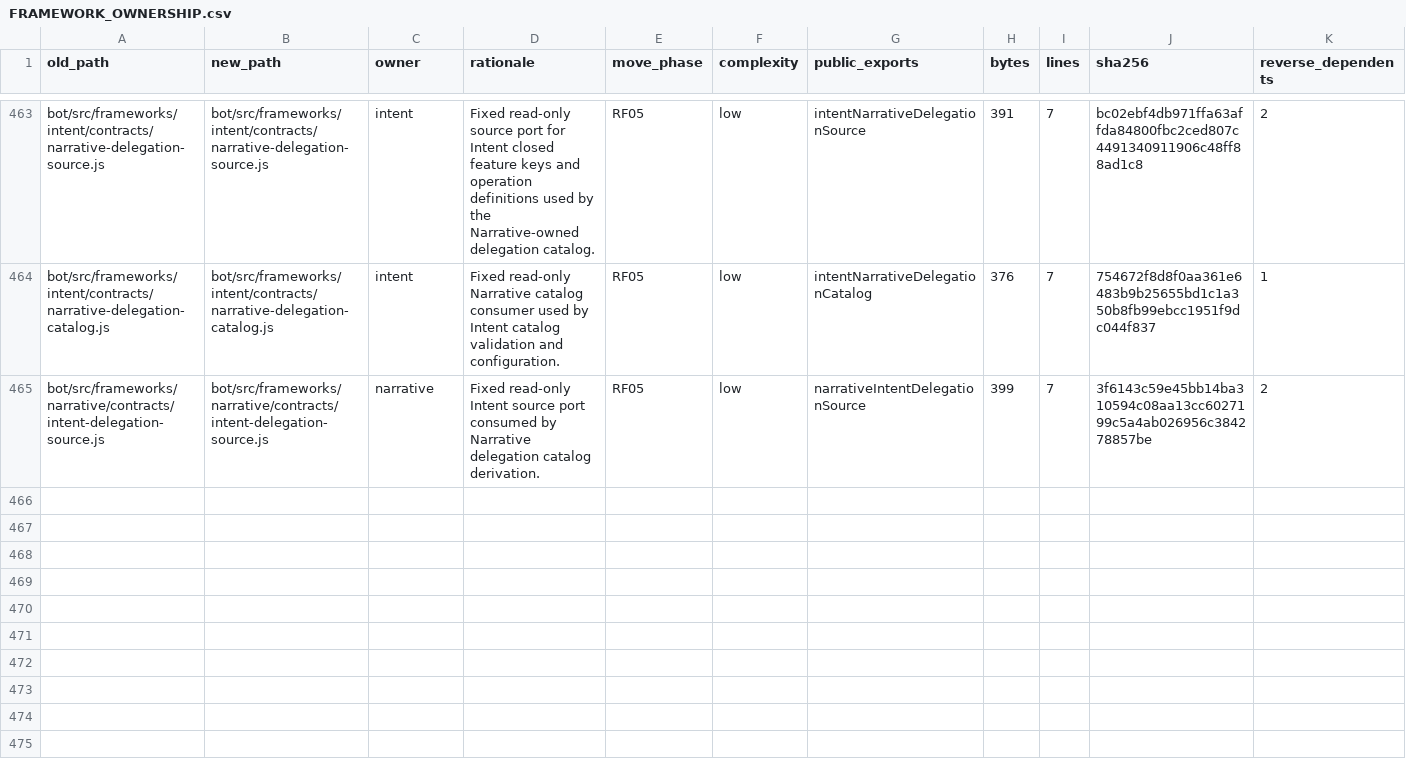
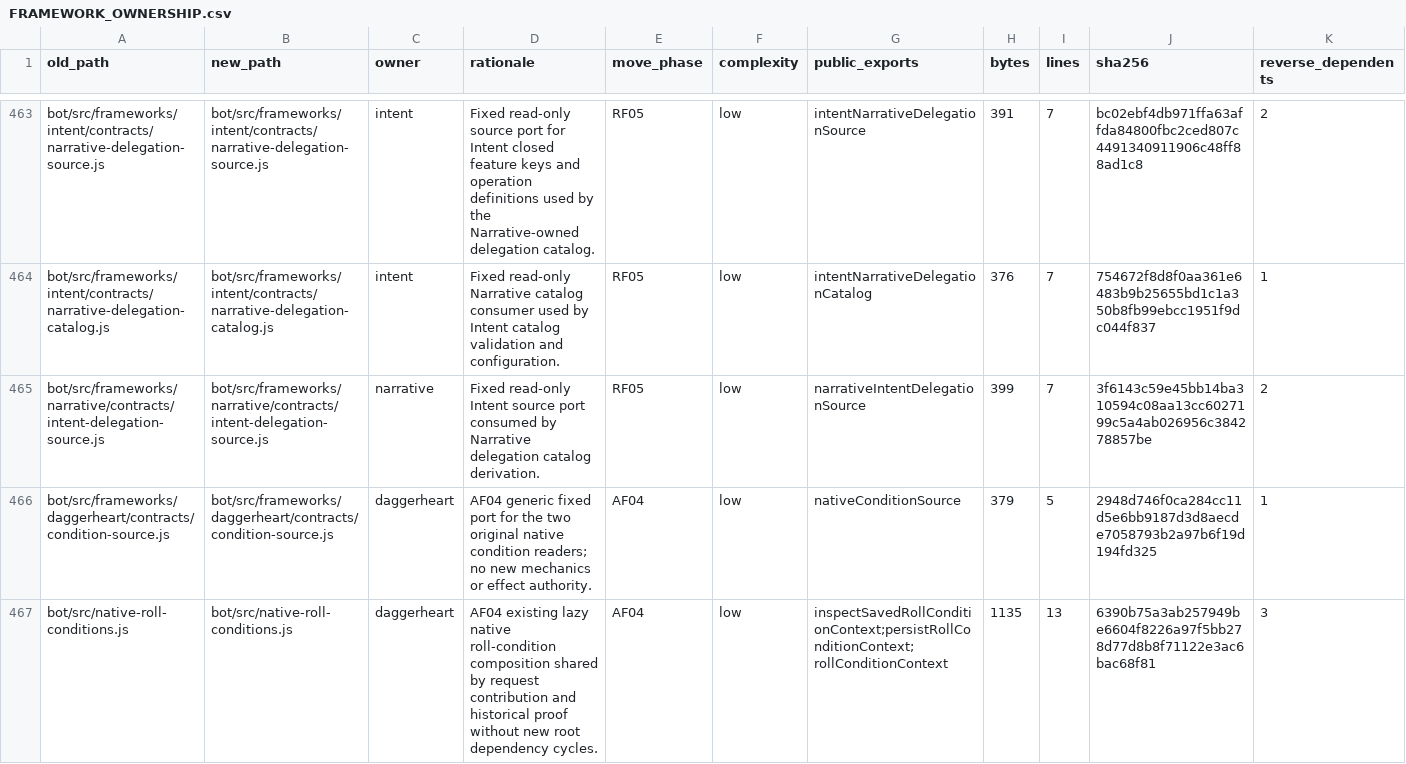
Before and after one commit to KeshireTheChaotic/Veiled_City, a CSV file: docs/Implementation_Plans/Framework_Refactor/FRAMEWORK_OWNERSHIP.csv, drawn as a sheet; only a part is shown, gaps mark what is left out; rows hold the shown columns only; the diff names each change by its address in the sheet, - before the commit and + after, or states it on an @@ line.

Commit message:
AF04 amend pending Spellcast condition odds without consuming dice

```diff
--- a/docs/Implementation_Plans/Framework_Refactor/FRAMEWORK_OWNERSHIP.csv
+++ b/docs/Implementation_Plans/Framework_Refactor/FRAMEWORK_OWNERSHIP.csv
+row 466: bot/src/frameworks/daggerheart/contracts/condition-source.js | bot/src/frameworks/daggerheart/contracts/condition-source.js | daggerheart | AF04 generic fixed port for the two original native condition readers; no new mechanics or effect authority. | AF04 | low | nativeConditionSource | 379 | 5 | 2948d746f0ca284cc11d5e6bb9187d3d8aecde7058793b2a97b6f19d194fd325 | 1
+row 467: bot/src/native-roll-conditions.js | bot/src/native-roll-conditions.js | daggerheart | AF04 existing lazy native roll-condition composition shared by request contribution and historical proof without new root dependency cycles. | AF04 | low | inspectSavedRollConditionContext;persistRollConditionContext;rollConditionContext | 1135 | 13 | 6390b75a3ab257949be6604f8226a97f5bb278d77d8b8f71122e3ac6bac68f81 | 3
```
Also changed, not shown: docs/Implementation_Plans/Framework_Refactor/SOURCE_RELOCATION_CROSSWALK.csv, 17 other files.
